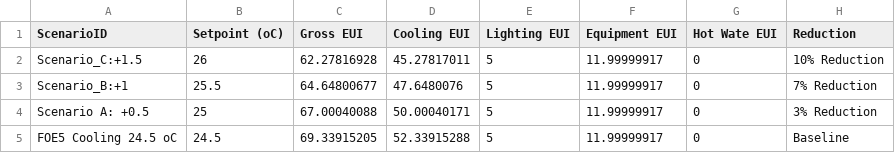
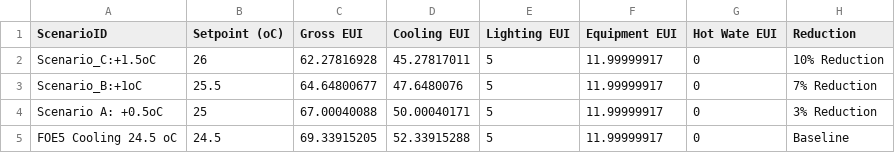
Before and after one commit to tongshanshan117/UBEM_Platform, a CSV file: FOE5_scenario_setpoints.csv, drawn as a sheet.

Commit message:
Update FOE5_scenario_setpoints.csv

```diff
--- a/FOE5_scenario_setpoints.csv
+++ b/FOE5_scenario_setpoints.csv
@@ -1,5 +1,5 @@
 ScenarioID,Setpoint (oC),Gross EUI,Cooling EUI,Lighting EUI,Equipment EUI,Hot Wate EUI,Reduction
-Scenario_C:+1.5,26,62.27816928,45.27817011,5,11.99999917,0,10% Reduction
-Scenario_B:+1,25.5,64.64800677,47.6480076,5,11.99999917,0,7% Reduction
-Scenario A: +0.5,25,67.00040088,50.00040171,5,11.99999917,0,3% Reduction
+Scenario_C:+1.5oC,26,62.27816928,45.27817011,5,11.99999917,0,10% Reduction
+Scenario_B:+1oC,25.5,64.64800677,47.6480076,5,11.99999917,0,7% Reduction
+Scenario A: +0.5oC,25,67.00040088,50.00040171,5,11.99999917,0,3% Reduction
 FOE5 Cooling 24.5 oC,24.5,69.33915205,52.33915288,5,11.99999917,0,Baseline
```
